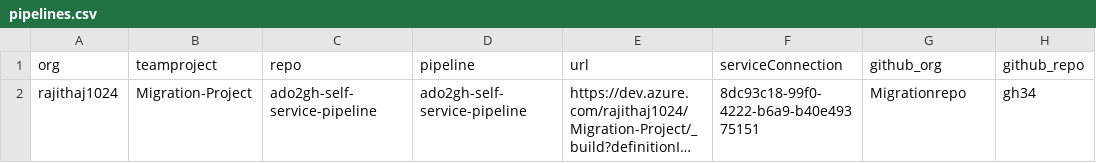
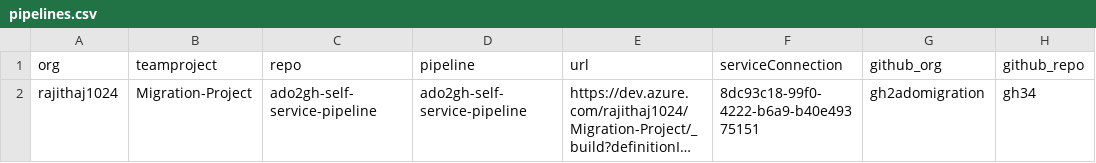
Before and after one commit to rajithaj1024/test-Ado2gh, a CSV file: bash/pipelines.csv, drawn as a sheet; long unchanged cells end in …; the diff names each change by its address in the sheet, - before the commit and + after, or states it on an @@ line.

Commit message:
Update pipelines.csv

```diff
--- a/bash/pipelines.csv
+++ b/bash/pipelines.csv
-G2 (github_org): Migrationrepo
+G2 (github_org): gh2adomigration
```
